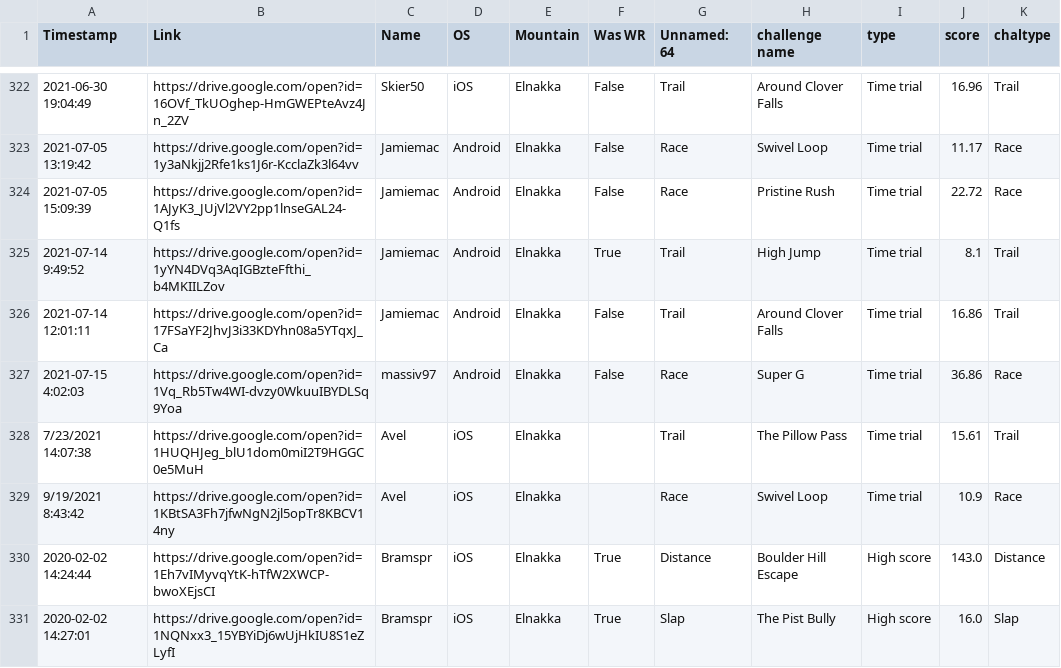
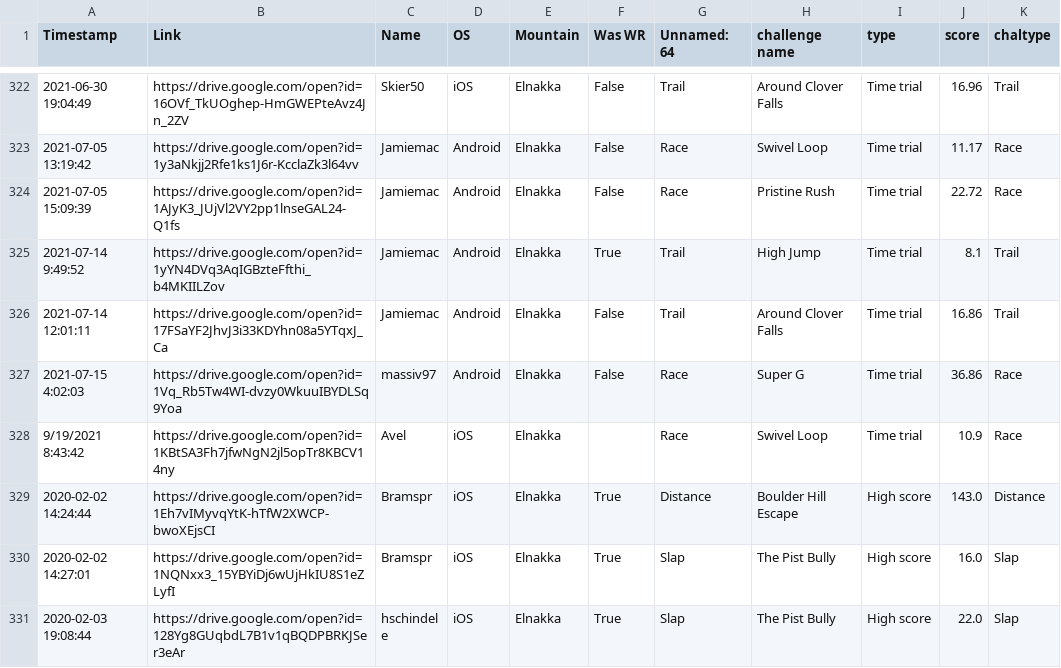
Before and after one commit to hschindele/gmaapp, a CSV file: data/elnakka.csv, drawn as a sheet; only a part is shown, gaps mark what is left out; the shorter side is filled out with more unchanged rows.

```diff
--- a/data/elnakka.csv
+++ b/data/elnakka.csv
@@ -327,3 +327,2 @@ Timestamp,Link,Name,OS,Mountain,Was WR,Unnamed: 64,challenge name,type,score,cha
 2021-07-15 4:02:03,https://drive.google.com/open?id=1Vq_Rb5Tw4WI-dvzy0WkuuIBYDLSq9Yoa,massiv97,Android,Elnakka,False,Race,Super G,Time trial,36.86,Race
-7/23/2021 14:07:38,https://drive.google.com/open?id=1HUQHJeg_blU1dom0miI2T9HGGC0e5MuH,Avel,iOS,Elnakka,,Trail,The Pillow Pass,Time trial,15.61,Trail
 9/19/2021 8:43:42,https://drive.google.com/open?id=1KBtSA3Fh7jfwNgN2jl5opTr8KBCV14ny,Avel,iOS,Elnakka,,Race,Swivel Loop,Time trial,10.9,Race
```
Also changed, not shown: data/allpbs.csv, data/gmaraw.csv, 14 other files.
